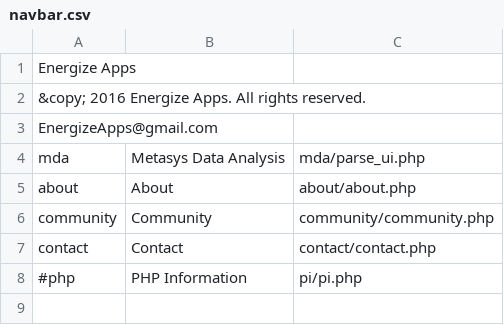
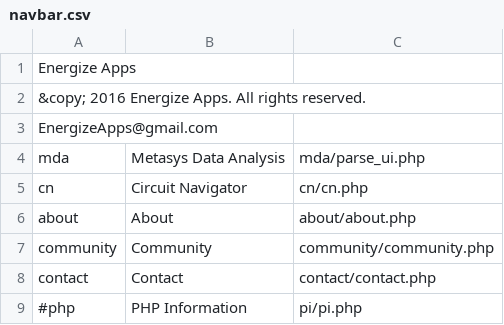
Before and after one commit to navkal/ea, a CSV file: navbar.csv, drawn as a sheet; the diff names each change by its address in the sheet, - before the commit and + after, or states it on an @@ line.

```diff
--- a/navbar.csv
+++ b/navbar.csv
+row 5: cn | Circuit Navigator | cn/cn.php
```
Also changed, not shown: 1 other file.
